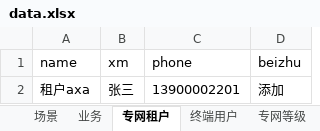
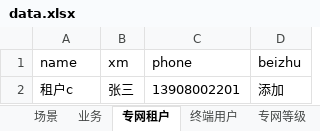
Before and after one commit to manito-666/Unittest_UItest, an Excel workbook: util/data.xlsx, sheet 专网租户, drawn as a sheet; values as stored, in another font and other column widths than the file's, no borders; the diff names each change by its address in the sheet, - before the commit and + after, or states it on an @@ line.

```diff
--- a/util/data.xlsx (sheet 专网租户)
+++ b/util/data.xlsx (sheet 专网租户)
-A2 (name): 租户axa
+A2 (name): 租户c
-C2 (phone): 13900002201
+C2 (phone): 13908002201
```
Also changed, not shown: sheet 业务, sheet 专网等级, sheet 系统用户, sheet 切片模版, sheet 终端用户, sheet 场景.
